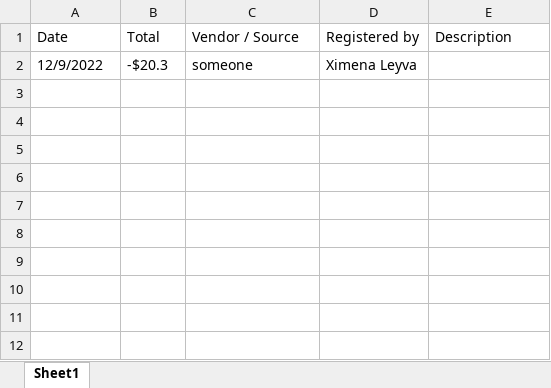
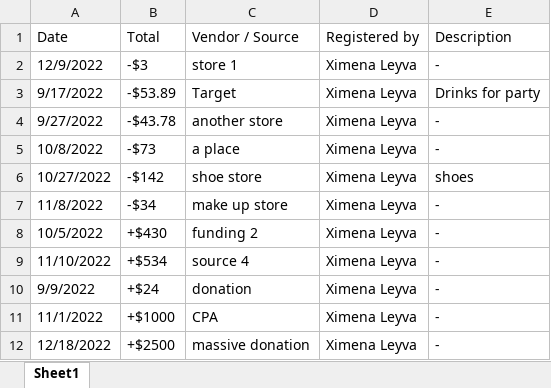
Before and after one commit to xime-lp/BF_admin_site, an Excel workbook: finances_BF.xlsx, sheet Sheet1, drawn as a sheet; values as stored, in another font and other column widths than the file's, no borders; the diff names each change by its address in the sheet, - before the commit and + after, or states it on an @@ line.

```diff
--- a/finances_BF.xlsx (sheet Sheet1)
+++ b/finances_BF.xlsx (sheet Sheet1)
-B2 (Total): -$20.3
+B2 (Total): -$3
-C2 (Vendor / Source): someone
+C2 (Vendor / Source): store 1
-E2 (Description): (empty)
+E2 (Description): -
+row 3: 9/17/2022 | -$53.89 | Target | Ximena Leyva | Drinks for party
+row 4: 9/27/2022 | -$43.78 | another store | Ximena Leyva | -
+row 5: 10/8/2022 | -$73 | a place | Ximena Leyva | -
+row 6: 10/27/2022 | -$142 | shoe store | Ximena Leyva | shoes
+row 7: 11/8/2022 | -$34 | make up store | Ximena Leyva | -
+row 8: 10/5/2022 | +$430 | funding 2 | Ximena Leyva | -
+row 9: 11/10/2022 | +$534 | source 4 | Ximena Leyva | -
+row 10: 9/9/2022 | +$24 | donation | Ximena Leyva | -
+row 11: 11/1/2022 | +$1000 | CPA | Ximena Leyva | -
+row 12: 12/18/2022 | +$2500 | massive donation | Ximena Leyva | -
```
Also changed, not shown: 19 other files.
